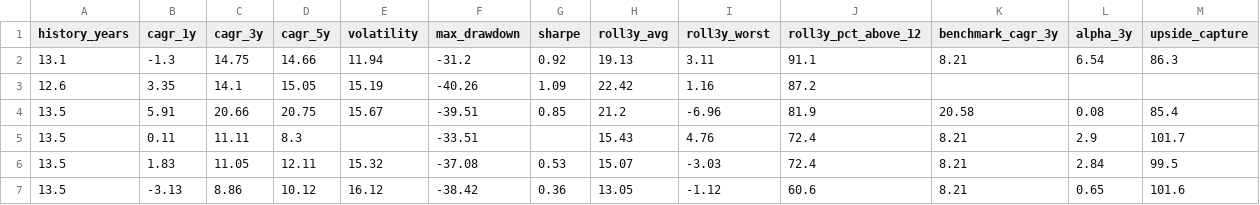
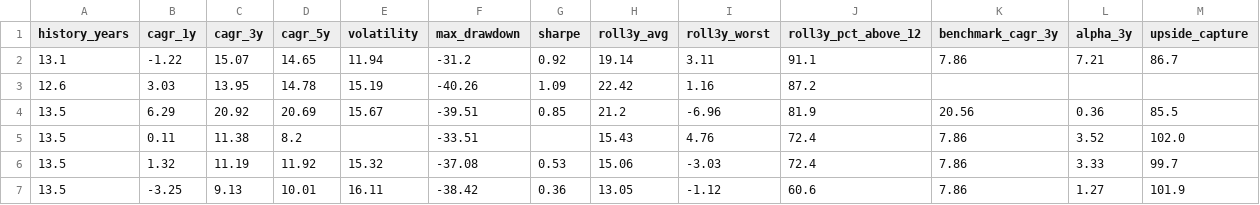
Before and after one commit to gopalbharti17/india-market-analysis, a CSV file: mf_rankings.csv, drawn as a sheet; only a part is shown; the diff names each change by its address in the sheet, - before the commit and + after, or states it on an @@ line.

```diff
--- a/mf_rankings.csv
+++ b/mf_rankings.csv
-B2 (cagr_1y): -1.3
+B2 (cagr_1y): -1.22
-C2 (cagr_3y): 14.75
+C2 (cagr_3y): 15.07
-D2 (cagr_5y): 14.66
+D2 (cagr_5y): 14.65
-H2 (roll3y_avg): 19.13
+H2 (roll3y_avg): 19.14
-K2 (benchmark_cagr_3y): 8.21
+K2 (benchmark_cagr_3y): 7.86
-L2 (alpha_3y): 6.54
+L2 (alpha_3y): 7.21
-M2 (upside_capture): 86.3
+M2 (upside_capture): 86.7
-B3 (cagr_1y): 3.35
+B3 (cagr_1y): 3.03
-C3 (cagr_3y): 14.1
+C3 (cagr_3y): 13.95
-D3 (cagr_5y): 15.05
+D3 (cagr_5y): 14.78
-B4 (cagr_1y): 5.91
+B4 (cagr_1y): 6.29
-C4 (cagr_3y): 20.66
+C4 (cagr_3y): 20.92
-D4 (cagr_5y): 20.75
+D4 (cagr_5y): 20.69
-K4 (benchmark_cagr_3y): 20.58
+K4 (benchmark_cagr_3y): 20.56
-L4 (alpha_3y): 0.08
+L4 (alpha_3y): 0.36
-M4 (upside_capture): 85.4
+M4 (upside_capture): 85.5
-C5 (cagr_3y): 11.11
+C5 (cagr_3y): 11.38
-D5 (cagr_5y): 8.3
+D5 (cagr_5y): 8.2
-K5:K7 (benchmark_cagr_3y): 8.21
+K5:K7 (benchmark_cagr_3y): 7.86
-L5 (alpha_3y): 2.9
+L5 (alpha_3y): 3.52
-M5 (upside_capture): 101.7
+M5 (upside_capture): 102.0
-B6 (cagr_1y): 1.83
+B6 (cagr_1y): 1.32
-C6 (cagr_3y): 11.05
+C6 (cagr_3y): 11.19
-D6 (cagr_5y): 12.11
+D6 (cagr_5y): 11.92
-H6 (roll3y_avg): 15.07
+H6 (roll3y_avg): 15.06
-L6 (alpha_3y): 2.84
+L6 (alpha_3y): 3.33
-M6 (upside_capture): 99.5
+M6 (upside_capture): 99.7
-B7 (cagr_1y): -3.13
+B7 (cagr_1y): -3.25
-C7 (cagr_3y): 8.86
+C7 (cagr_3y): 9.13
-D7 (cagr_5y): 10.12
+D7 (cagr_5y): 10.01
-E7 (volatility): 16.12
+E7 (volatility): 16.11
-L7 (alpha_3y): 0.65
+L7 (alpha_3y): 1.27
-M7 (upside_capture): 101.6
+M7 (upside_capture): 101.9
```
Also changed, not shown: stock_rankings.csv, 3 other files.
